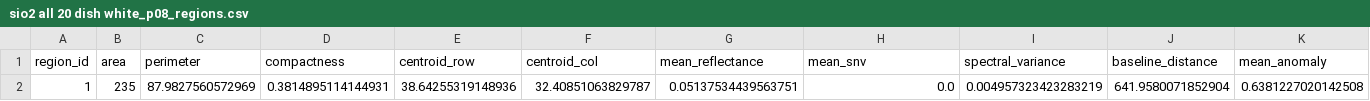
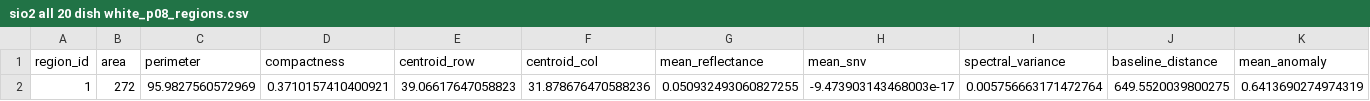
Before and after one commit to Shash976/mmne-hsi-defects, a CSV file: out/workflow/analyze/sio2_dish_white_20/sio2 all 20 dish white_p08_regions.csv, drawn as a sheet; only a part is shown; removed rows and columns are numbered as before the commit, all else as after; rows hold the shown columns only; the diff names each change by its address in the sheet, - before the commit and + after, or states it on an @@ line.

```diff
--- a/out/workflow/analyze/sio2_dish_white_20/sio2 all 20 dish white_p08_regions.csv
+++ b/out/workflow/analyze/sio2_dish_white_20/sio2 all 20 dish white_p08_regions.csv
-row 2: 1 | 235 | 87.9827560572969 | 0.3814895114144931 | 38.64255319148936 | 32.40851063829787 | 0.05137534439563751 | 0.0 | 0.004957323423283219 | 641.9580071852904 | 0.6381227020142508
+row 2: 1 | 272 | 95.9827560572969 | 0.3710157410400921 | 39.06617647058823 | 31.878676470588236 | 0.050932493060827255 | -9.473903143468003e-17 | 0.005756663171472764 | 649.5520039800275 | 0.6413690274974319
```
Also changed, not shown: out/workflow/analyze/sio2_dish_white_20/roi_evaluation.csv, out/workflow/analyze/sio2_dish_white_20/sio2 all 20 dish white_p01_regions.csv, 24 other files.
